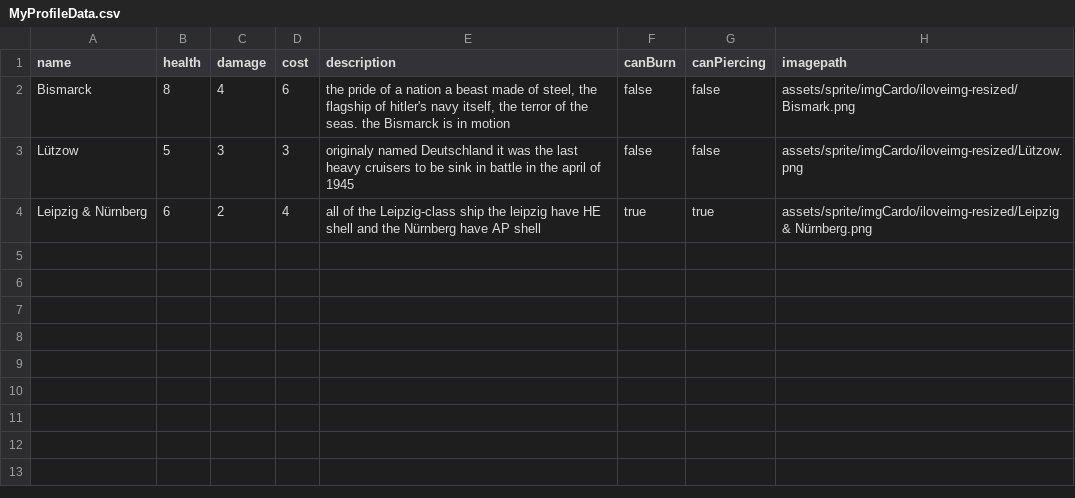
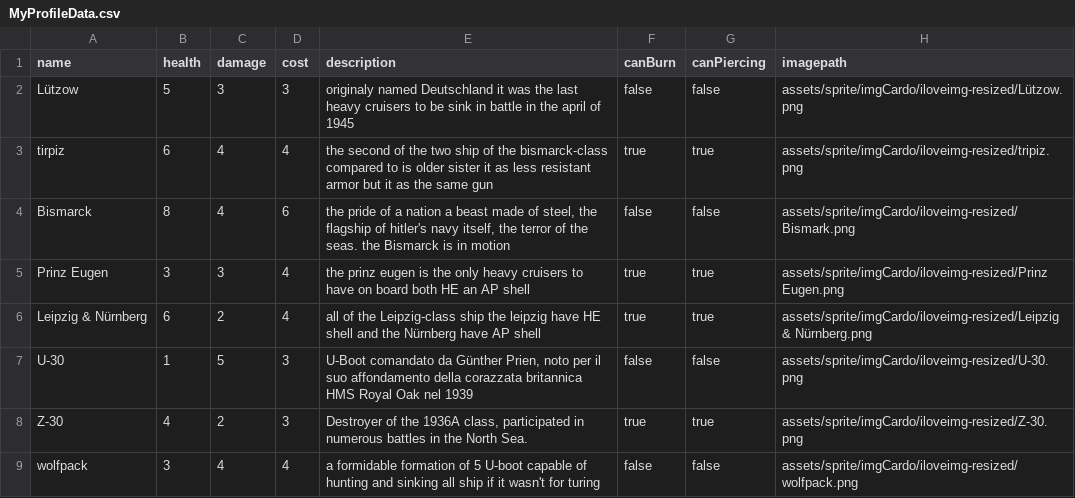
Before and after one commit to Incazzoso/G4_real_project, a CSV file: core/src/main/java/g4/group/Data/MyProfileData.csv, drawn as a sheet.

```diff
--- a/core/src/main/java/g4/group/Data/MyProfileData.csv
+++ b/core/src/main/java/g4/group/Data/MyProfileData.csv
@@ -1,4 +1,9 @@
 name;health;damage;cost;description;canBurn;canPiercing;imagepath
+Lützow;5;3;3;originaly named Deutschland it was the last heavy cruisers to be sink in battle in the april of 1945;false;false;assets/sprite/imgCardo/iloveimg-resized/Lützow.png
+tirpiz;6;4;4;the second of the two ship of the bismarck-class compared to is older sister it as less resistant armor but it as the same gun;true;true;assets/sprite/imgCardo/iloveimg-resized/tripiz.png
 Bismarck;8;4;6;the pride of a nation a beast made of steel, the flagship of hitler's navy itself, the terror of the seas. the Bismarck is in motion;false;false;assets/sprite/imgCardo/iloveimg-resized/Bismark.png
-Lützow;5;3;3;originaly named Deutschland it was the last heavy cruisers to be sink in battle in the april of 1945;false;false;assets/sprite/imgCardo/iloveimg-resized/Lützow.png
+Prinz Eugen;3;3;4;the prinz eugen is the only heavy cruisers to have on board both HE an AP shell;true;true;assets/sprite/imgCardo/iloveimg-resized/Prinz Eugen.png
 Leipzig & Nürnberg;6;2;4;all of the Leipzig-class ship the leipzig have HE shell and the Nürnberg have AP shell;true;true;assets/sprite/imgCardo/iloveimg-resized/Leipzig & Nürnberg.png
+U-30;1;5;3;U-Boot comandato da Günther Prien, noto per il suo affondamento della corazzata britannica HMS Royal Oak nel 1939;false;false;assets/sprite/imgCardo/iloveimg-resized/U-30.png
+Z-30;4;2;3;Destroyer of the 1936A class, participated in numerous battles in the North Sea.;true;true;assets/sprite/imgCardo/iloveimg-resized/Z-30.png
+wolfpack;3;4;4;a formidable formation of 5 U-boot capable of hunting and sinking all ship if it wasn't for turing;false;false;assets/sprite/imgCardo/iloveimg-resized/wolfpack.png
```
Also changed, not shown: 4 other files.
